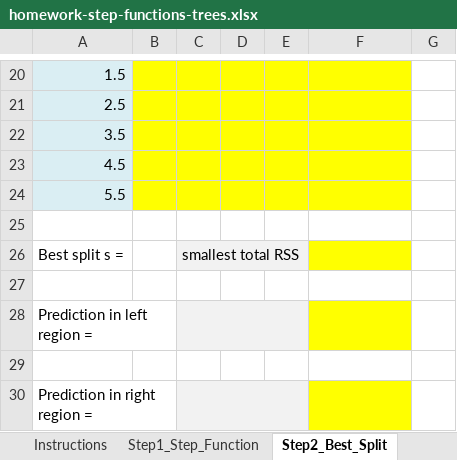
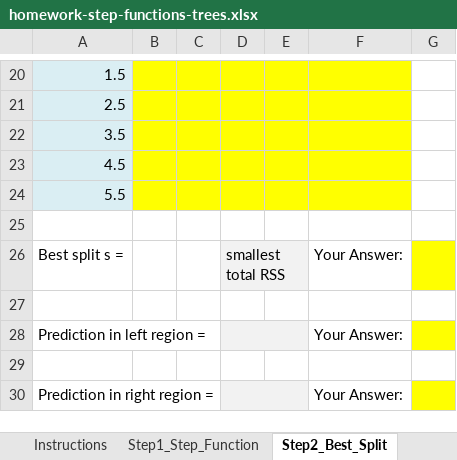
Before and after one commit to HominParkBCM/ml-summer-class, an Excel workbook: week4/homework-step-functions-trees.xlsx, sheet Step2_Best_Split, drawn as a sheet; only a part is shown, gaps mark what is left out; values as stored, in another font and other column widths than the file's, no borders; conditional formats not drawn; the diff names each change by its address in the sheet, - before the commit and + after, or states it on an @@ line.

Commit message:
Fix wrong expected values found in review; label answer cells
- week4 Step2: RSS_left/RSS_right/Total RSS for splits s=1.5, 4.5, 5.5 were
  incorrect (best split s=2.5 unaffected); answer key updated to
  38.8 / 5.5 / 22.67 / 37.5 / 53.2
- week3 Step2: bootstrap SE corrected 1.0116 -> 1.01105 (correct answers
  were marked wrong at 3-decimal rounding)
- all worksheets: answer rows now carry an explicit 'Your Answer:' label
- re-verified: LibreOffice recalc zero errors; fill-answers self-test passes
  all 202 checks across the 7 workbooks

```diff
--- a/week4/homework-step-functions-trees.xlsx (sheet Step2_Best_Split)
+++ b/week4/homework-step-functions-trees.xlsx (sheet Step2_Best_Split)
-C26: smallest total RSS
+C26: (empty)
-C26 fill: #F2F2F2
+C26 fill: none
-C26:E26 merged
-D26: (empty)
+D26: smallest total RSS
+D26:E26 merged
-F26: (empty)
+F26: Your Answer:
-F26 fill: #FFFF00
+F26 fill: none
-G26 fill: none
+G26 fill: #FFFF00
-C28 fill: #F2F2F2
+C28 fill: none
-C28:E28 merged
+D28:E28 merged
-F28: (empty)
+F28: Your Answer:
-F28 fill: #FFFF00
+F28 fill: none
-G28 fill: none
+G28 fill: #FFFF00
-C30 fill: #F2F2F2
+C30 fill: none
-C30:E30 merged
+D30:E30 merged
-F30: (empty)
+F30: Your Answer:
-F30 fill: #FFFF00
+F30 fill: none
-G30 fill: none
+G30 fill: #FFFF00
```
Also changed, not shown: sheet Step4_Ensembles, sheet Step3_Gini, sheet Step1_Step_Function, sheet Answer_Key, formulas that keep their value, week2/homework-regression-classification.xlsx, week3/homework-cv-bootstrap-shrinkage.xlsx, 4 other files.
